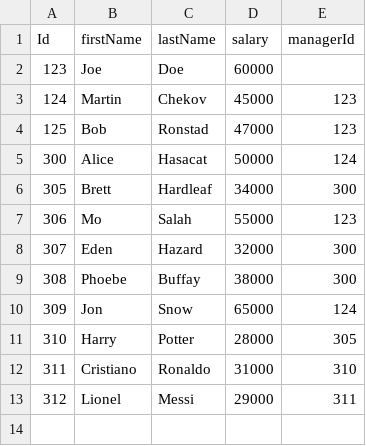
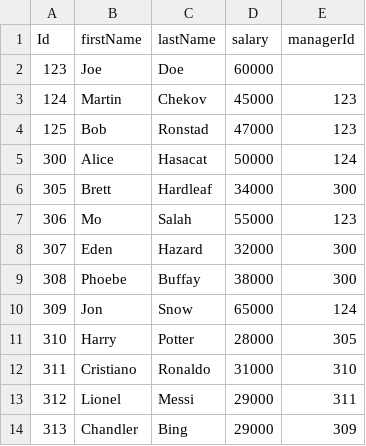
Before and after one commit to amnayak93/org-structure-analyzer, a CSV file: src/main/resources/employees.csv, drawn as a sheet.

```diff
--- a/src/main/resources/employees.csv
+++ b/src/main/resources/employees.csv
@@ -13 +13,2 @@ Id,firstName,lastName,salary,managerId
 312,Lionel,Messi,29000,311
+313,Chandler,Bing,29000,309
```
Also changed, not shown: 20 other files.
